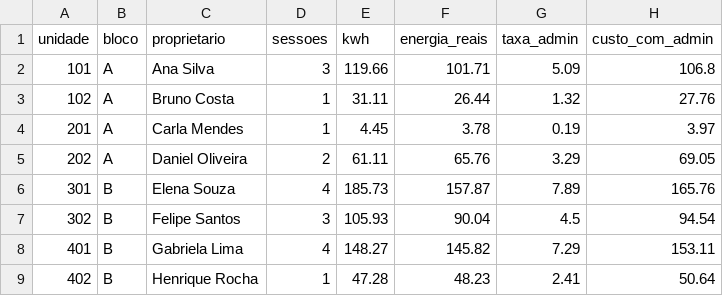
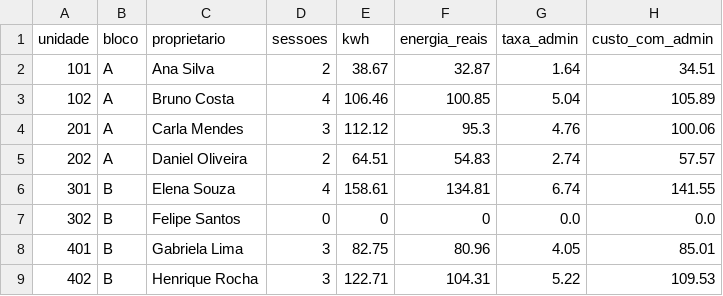
Before and after one commit to marcelobaldin/EV_Challenge_EV_ChargeOps, a CSV file: evidencias/rateio_unidades.csv, drawn as a sheet.

```diff
--- a/evidencias/rateio_unidades.csv
+++ b/evidencias/rateio_unidades.csv
@@ -1,9 +1,9 @@
 unidade,bloco,proprietario,sessoes,kwh,energia_reais,taxa_admin,custo_com_admin
-101,A,Ana Silva,3,119.66,101.71,5.09,106.8
-102,A,Bruno Costa,1,31.11,26.44,1.32,27.76
-201,A,Carla Mendes,1,4.45,3.78,0.19,3.97
-202,A,Daniel Oliveira,2,61.11,65.76,3.29,69.05
-301,B,Elena Souza,4,185.73,157.87,7.89,165.76
-302,B,Felipe Santos,3,105.93,90.04,4.5,94.54
-401,B,Gabriela Lima,4,148.27,145.82,7.29,153.11
-402,B,Henrique Rocha,1,47.28,48.23,2.41,50.64
+101,A,Ana Silva,2,38.67,32.87,1.64,34.51
+102,A,Bruno Costa,4,106.46,100.85,5.04,105.89
+201,A,Carla Mendes,3,112.12,95.3,4.76,100.06
+202,A,Daniel Oliveira,2,64.51,54.83,2.74,57.57
+301,B,Elena Souza,4,158.61,134.81,6.74,141.55
+302,B,Felipe Santos,0,0,0,0.0,0.0
+401,B,Gabriela Lima,3,82.75,80.96,4.05,85.01
+402,B,Henrique Rocha,3,122.71,104.31,5.22,109.53
```
Also changed, not shown: dados/consumo_mensal_6meses.csv, 10 other files.
